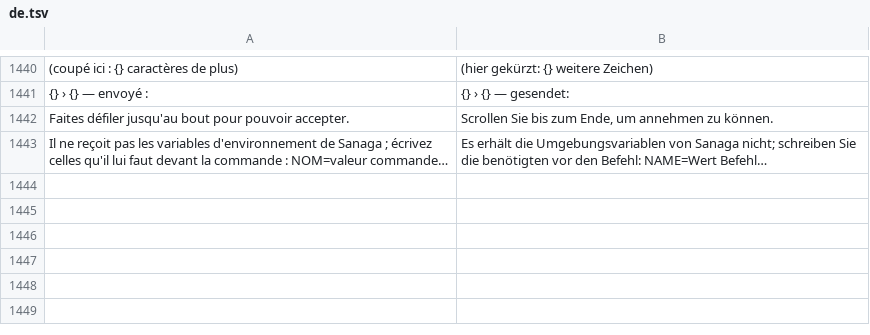
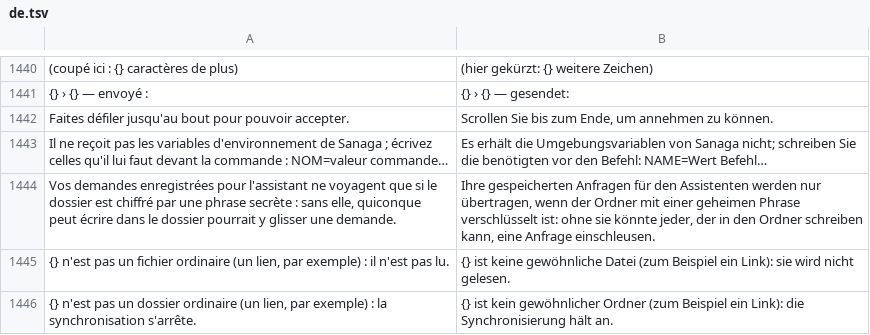
Before and after one commit to grassfieldhq/sanaga, a TSV file: assets/i18n/de.tsv, drawn as a sheet; only a part is shown, gaps mark what is left out; the diff names each change by its address in the sheet, - before the commit and + after, or states it on an @@ line.

Commit message:
fix(sync): refuse links in the sync folder; saved requests only through an encrypted one
Files of the shared sync folder were read through symlinks, and the
assistant's saved requests (text sent to a model as the person's own
request) were imported from a plain folder, where nothing authenticates
them.

- The folder's files are opened with O_NOFOLLOW|O_NONBLOCK and must be
  regular files: a link, a folder, a pipe or a device in their place
  stops the round with a message, and nothing of it is read.
- The folders Sanaga keeps in it (Sanaga/<profile>/appareils) are made
  one by one and must be real folders, checked before anything is made
  or written inside them.
- Saved requests are exchanged only when the folder is encrypted with a
  secret phrase (sealed files are authenticated); in a plain folder they
  are neither published nor taken. Said in the module's doc and in
  Settings > Sync.

```diff
--- a/assets/i18n/de.tsv
+++ b/assets/i18n/de.tsv
+row 1444: Vos demandes enregistrées pour l'assistant ne voyagent que si le dossier est chiffré par une phrase secrète : sans elle, quiconque peut écrire dans le dossier pourrait y glisser une demande. | Ihre gespeicherten Anfragen für den Assistenten werden nur übertragen, wenn der Ordner mit einer geheimen Phrase verschlüsselt ist: ohne sie könnte jeder, der in den Ordner schreiben kann, eine Anfrage einschleusen.
+row 1445: {} n'est pas un fichier ordinaire (un lien, par exemple) : il n'est pas lu. | {} ist keine gewöhnliche Datei (zum Beispiel ein Link): sie wird nicht gelesen.
+row 1446: {} n'est pas un dossier ordinaire (un lien, par exemple) : la synchronisation s'arrête. | {} ist kein gewöhnlicher Ordner (zum Beispiel ein Link): die Synchronisierung hält an.
```
Also changed, not shown: assets/i18n/en.tsv, assets/i18n/es.tsv, 4 other files.
